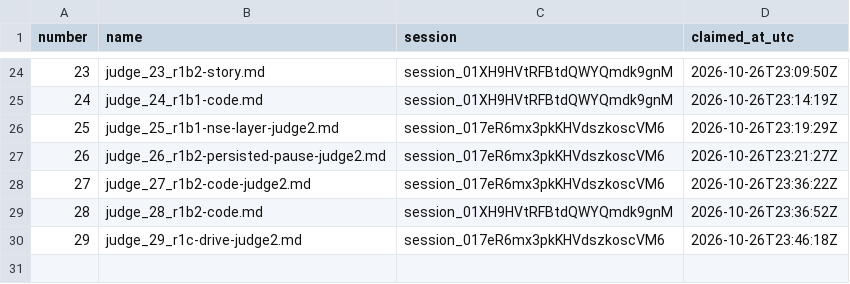
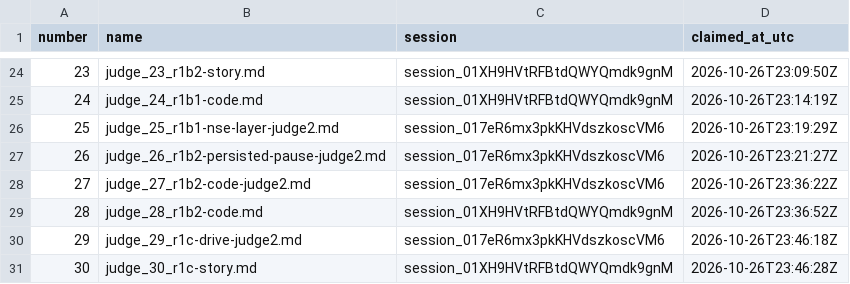
Before and after one commit to contactexepex/omenix-trading, a CSV file: numbers/judge-report.csv, drawn as a sheet; only a part is shown, gaps mark what is left out; the diff names each change by its address in the sheet, - before the commit and + after, or states it on an @@ line.

```diff
--- a/numbers/judge-report.csv
+++ b/numbers/judge-report.csv
+row 31: 30 | judge_30_r1c-story.md | session_01XH9HVtRFBtdQWYQmdk9gnM | 2026-10-26T23:46:28Z
```
